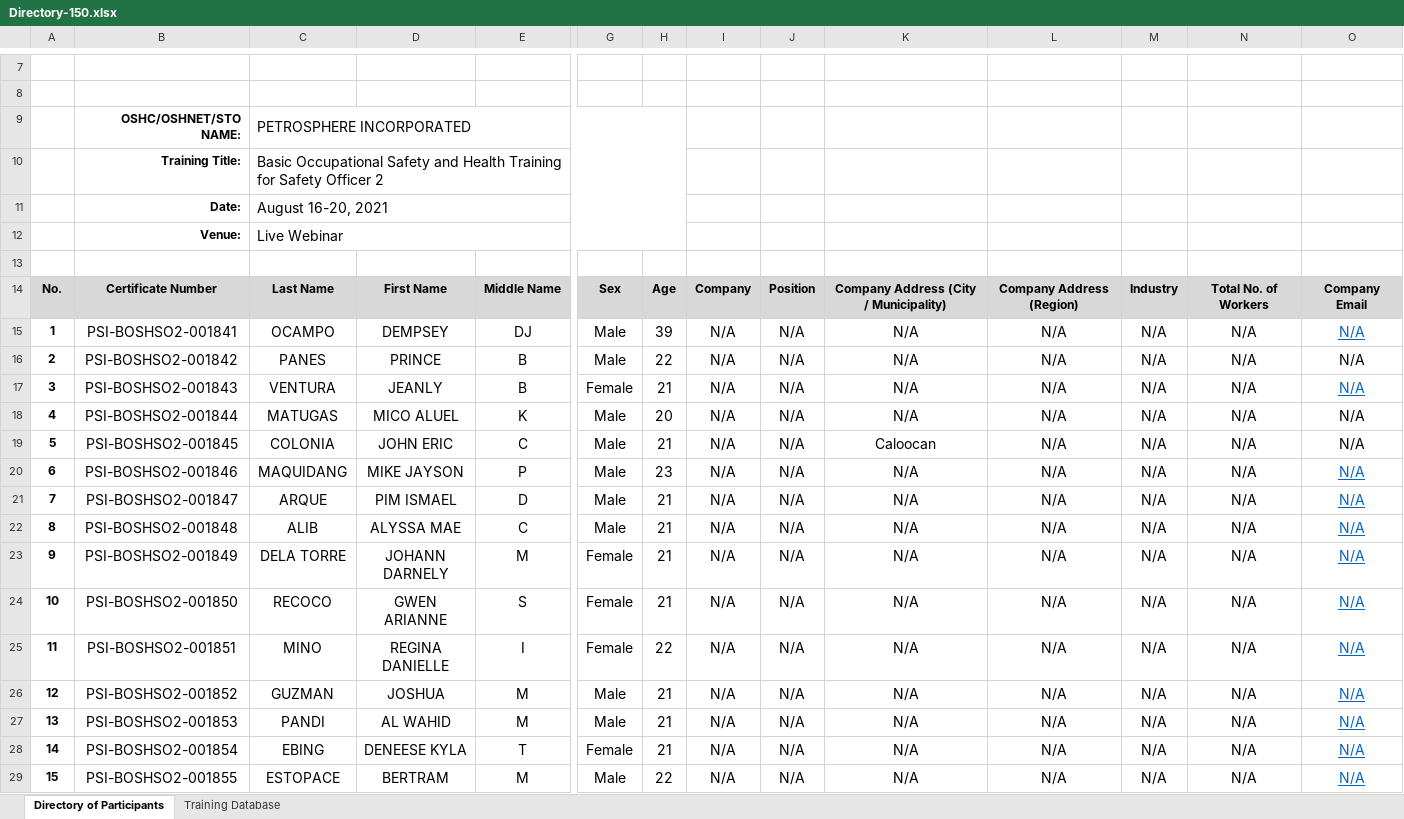
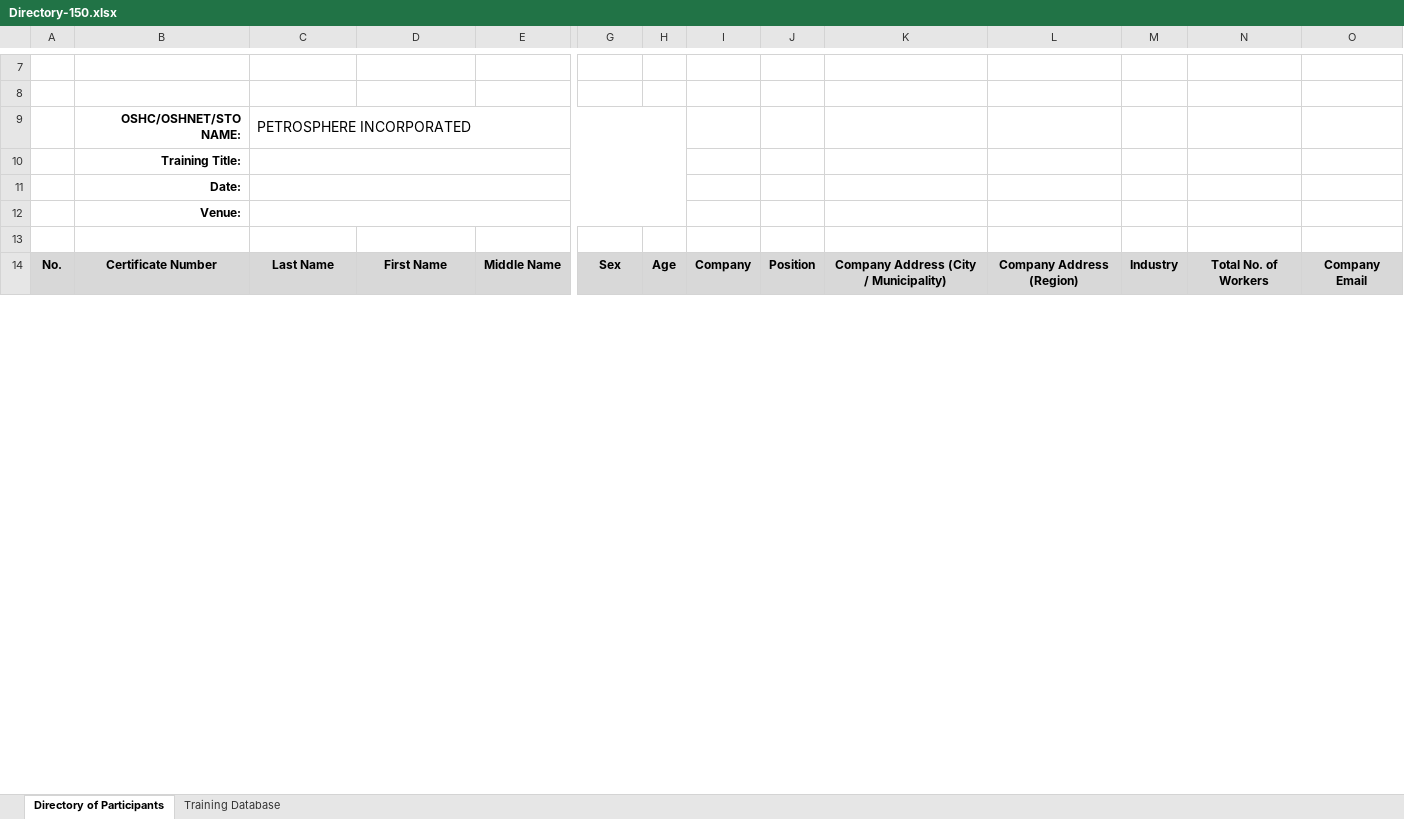
Before and after one commit to josephbaria24/tms-railway, an Excel workbook: templates/Directory-150.xlsx, sheet Directory of Participants, drawn as a sheet; only a part is shown, gaps mark what is left out; values as stored, in another font and other column widths than the file's, no borders; charts and pictures not drawn; removed rows and columns are numbered as before the commit, all else as after; rows hold the shown columns only; the diff covers the shown part only; the diff names each change by its address in the sheet, - before the commit and + after, or states it on an @@ line.

```diff
--- a/templates/Directory-150.xlsx (sheet Directory of Participants)
+++ b/templates/Directory-150.xlsx (sheet Directory of Participants)
-C10: Basic Occupational Safety and Health Training for Safety Officer 2
+C10: (empty)
-C11: August 16-20, 2021
+C11: (empty)
-C12: Live Webinar
+C12: (empty)
-row 15: 1 | PSI-BOSHSO2-001841 | OCAMPO | DEMPSEY | DJ | Male | 39 | N/A | N/A | N/A | N/A | N/A | N/A | N/A
-row 16: 2 | PSI-BOSHSO2-001842 | PANES | PRINCE | B | Male | 22 | N/A | N/A | N/A | N/A | N/A | N/A | N/A
-row 17: 3 | PSI-BOSHSO2-001843 | VENTURA | JEANLY | B | Female | 21 | N/A | N/A | N/A | N/A | N/A | N/A | N/A
-row 18: 4 | PSI-BOSHSO2-001844 | MATUGAS | MICO ALUEL | K | Male | 20 | N/A | N/A | N/A | N/A | N/A | N/A | N/A
-row 19: 5 | PSI-BOSHSO2-001845 | COLONIA | JOHN ERIC | C | Male | 21 | N/A | N/A | Caloocan | N/A | N/A | N/A | N/A
-row 20: 6 | PSI-BOSHSO2-001846 | MAQUIDANG | MIKE JAYSON | P | Male | 23 | N/A | N/A | N/A | N/A | N/A | N/A | N/A
-row 21: 7 | PSI-BOSHSO2-001847 | ARQUE | PIM ISMAEL | D | Male | 21 | N/A | N/A | N/A | N/A | N/A | N/A | N/A
-row 22: 8 | PSI-BOSHSO2-001848 | ALIB | ALYSSA MAE | C | Male | 21 | N/A | N/A | N/A | N/A | N/A | N/A | N/A
-row 23: 9 | PSI-BOSHSO2-001849 | DELA TORRE | JOHANN DARNELY | M | Female | 21 | N/A | N/A | N/A | N/A | N/A | N/A | N/A
-row 24: 10 | PSI-BOSHSO2-001850 | RECOCO | GWEN ARIANNE | S | Female | 21 | N/A | N/A | N/A | N/A | N/A | N/A | N/A
-row 25: 11 | PSI-BOSHSO2-001851 | MINO | REGINA DANIELLE | I | Female | 22 | N/A | N/A | N/A | N/A | N/A | N/A | N/A
-row 26: 12 | PSI-BOSHSO2-001852 | GUZMAN | JOSHUA | M | Male | 21 | N/A | N/A | N/A | N/A | N/A | N/A | N/A
-row 27: 13 | PSI-BOSHSO2-001853 | PANDI | AL WAHID | M | Male | 21 | N/A | N/A | N/A | N/A | N/A | N/A | N/A
-row 28: 14 | PSI-BOSHSO2-001854 | EBING | DENEESE KYLA | T | Female | 21 | N/A | N/A | N/A | N/A | N/A | N/A | N/A
-row 29: 15 | PSI-BOSHSO2-001855 | ESTOPACE | BERTRAM | M | Male | 22 | N/A | N/A | N/A | N/A | N/A | N/A | N/A
```
Also changed, not shown: 30 added rows, 15 removed rows and 2 edited cells elsewhere in this sheet, sheet Training Database, charts or pictures, templates/Directory-0.xlsx, templates/Directory-200.xlsx, 11 other files.
